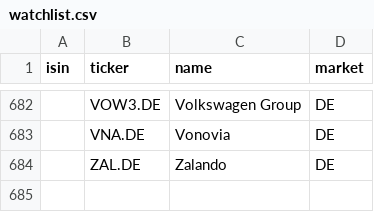
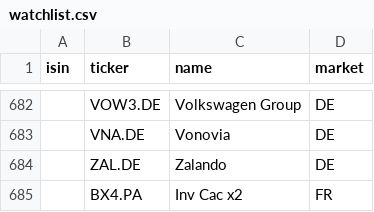
Before and after one commit to egorge00/trading-scanner, a CSV file: data/watchlist.csv, drawn as a sheet; only a part is shown, gaps mark what is left out; the diff names each change by its address in the sheet, - before the commit and + after, or states it on an @@ line.

Commit message:
Add Inv Cac x2 to watchlist

```diff
--- a/data/watchlist.csv
+++ b/data/watchlist.csv
+row 685:  | BX4.PA | Inv Cac x2 | FR
```
